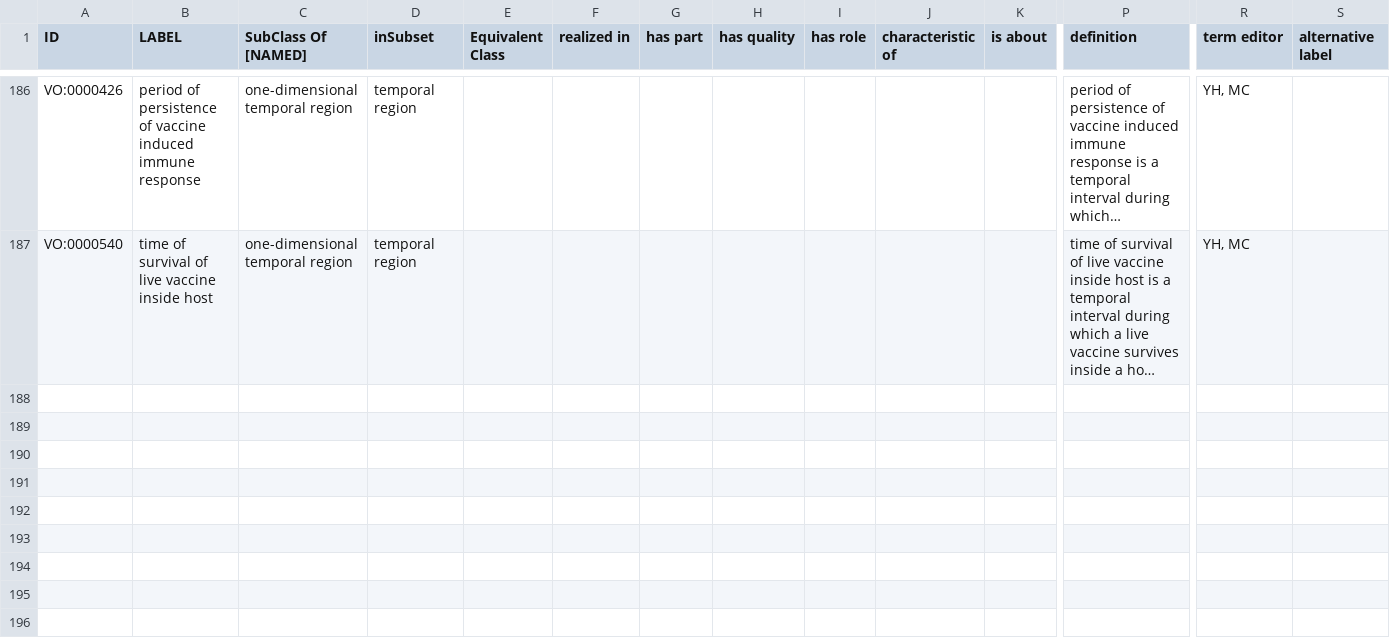
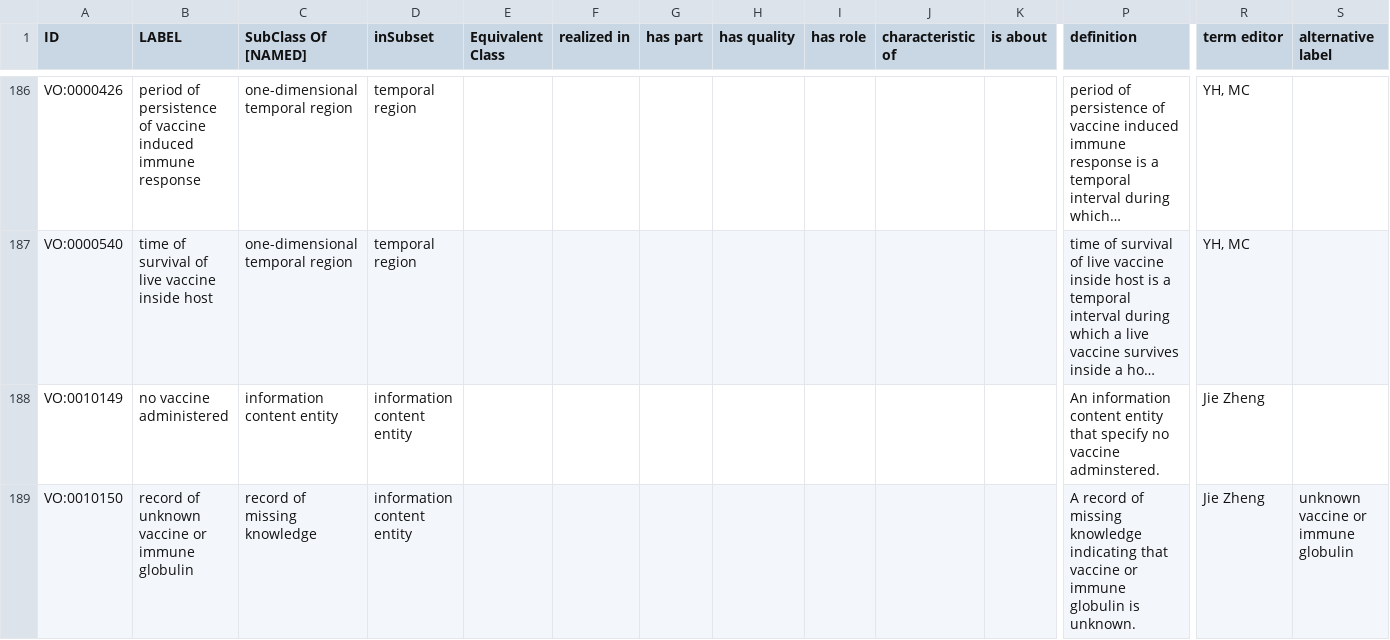
Before and after one commit to vaccineontology/VO, a CSV file: src/templates/other.csv, drawn as a sheet; only a part is shown, gaps mark what is left out; long unchanged cells end in …; rows hold the shown columns only; the diff names each change by its address in the sheet, - before the commit and + after, or states it on an @@ line.

Commit message:
add two ICE related to CVX codes

```diff
--- a/src/templates/other.csv
+++ b/src/templates/other.csv
+row 188: VO:0010149 | no vaccine administered | information content entity | information content entity |  |  |  |  |  |  |  | An information content entity that specify no vaccine adminstered. | Jie Zheng
+row 189: VO:0010150 | record of unknown vaccine or immune globulin | record of missing knowledge | information content entity |  |  |  |  |  |  |  | A record of missing knowledge indicating that vaccine or immune globulin is unknown. | Jie Zheng | unknown vaccine or immune globulin
```
